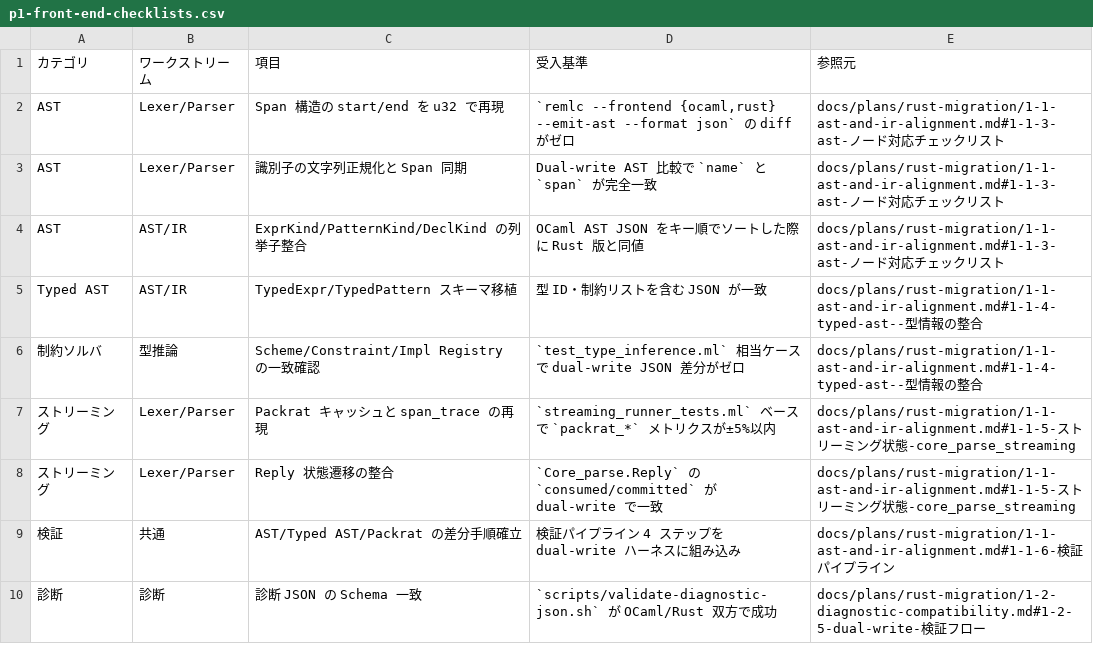
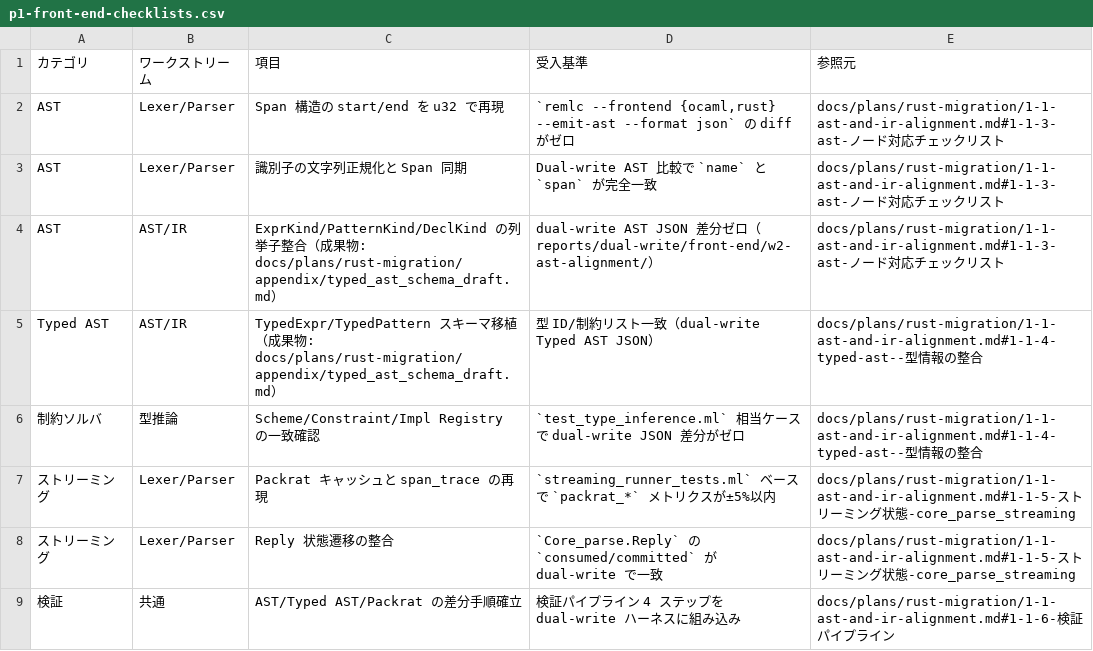
Before and after one commit to dolphilia/reml, a CSV file: docs/plans/rust-migration/p1-front-end-checklists.csv, drawn as a sheet; only a part is shown; the shorter side is filled out with more unchanged rows.

```diff
--- a/docs/plans/rust-migration/p1-front-end-checklists.csv
+++ b/docs/plans/rust-migration/p1-front-end-checklists.csv
@@ -3,4 +3,4 @@
 "AST","Lexer/Parser","識別子の文字列正規化と Span 同期","Dual-write AST 比較で `name` と `span` が完全一致","docs/plans/rust-migration/1-1-ast-and-ir-alignment.md#1-1-3-ast-ノード対応チェックリスト"
-"AST","AST/IR","ExprKind/PatternKind/DeclKind の列挙子整合","OCaml AST JSON をキー順でソートした際に Rust 版と同値","docs/plans/rust-migration/1-1-ast-and-ir-alignment.md#1-1-3-ast-ノード対応チェックリスト"
-"Typed AST","AST/IR","TypedExpr/TypedPattern スキーマ移植","型 ID・制約リストを含む JSON が一致","docs/plans/rust-migration/1-1-ast-and-ir-alignment.md#1-1-4-typed-ast--型情報の整合"
+"AST","AST/IR","ExprKind/PatternKind/DeclKind の列挙子整合（成果物: docs/plans/rust-migration/appendix/typed_ast_schema_draft.md）","dual-write AST JSON 差分ゼロ（reports/dual-write/front-end/w2-ast-alignment/）","docs/plans/rust-migration/1-1-ast-and-ir-alignment.md#1-1-3-ast-ノード対応チェックリスト"
+"Typed AST","AST/IR","TypedExpr/TypedPattern スキーマ移植（成果物: docs/plans/rust-migration/appendix/typed_ast_schema_draft.md）","型 ID/制約リスト一致（dual-write Typed AST JSON）","docs/plans/rust-migration/1-1-ast-and-ir-alignment.md#1-1-4-typed-ast--型情報の整合"
 "制約ソルバ","型推論","Scheme/Constraint/Impl Registry の一致確認","`test_type_inference.ml` 相当ケースで dual-write JSON 差分がゼロ","docs/plans/rust-migration/1-1-ast-and-ir-alignment.md#1-1-4-typed-ast--型情報の整合"
```
Also changed, not shown: 4 other files.
